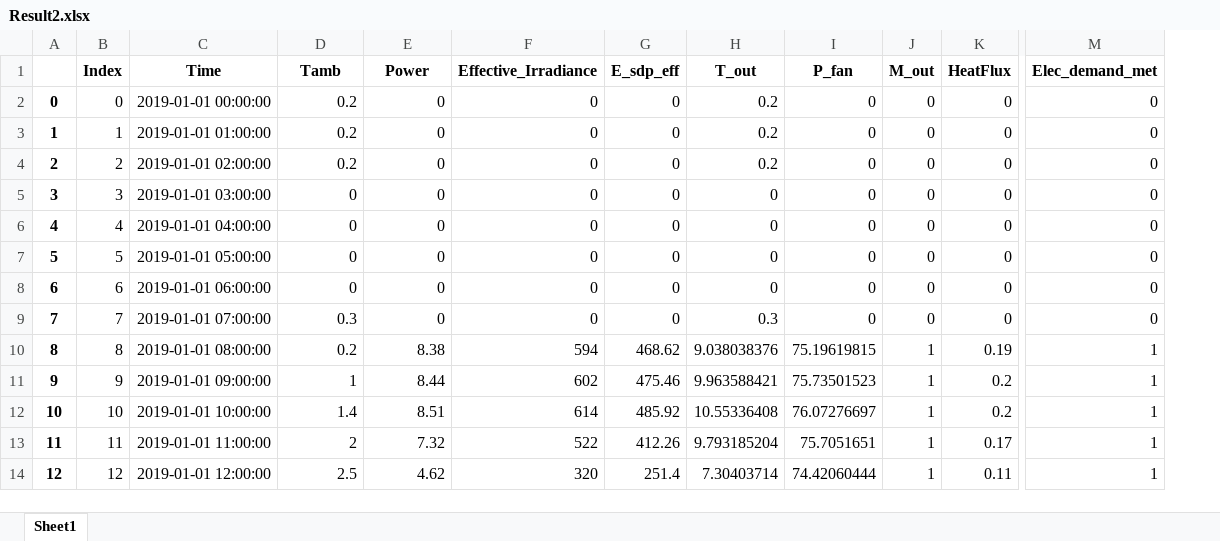
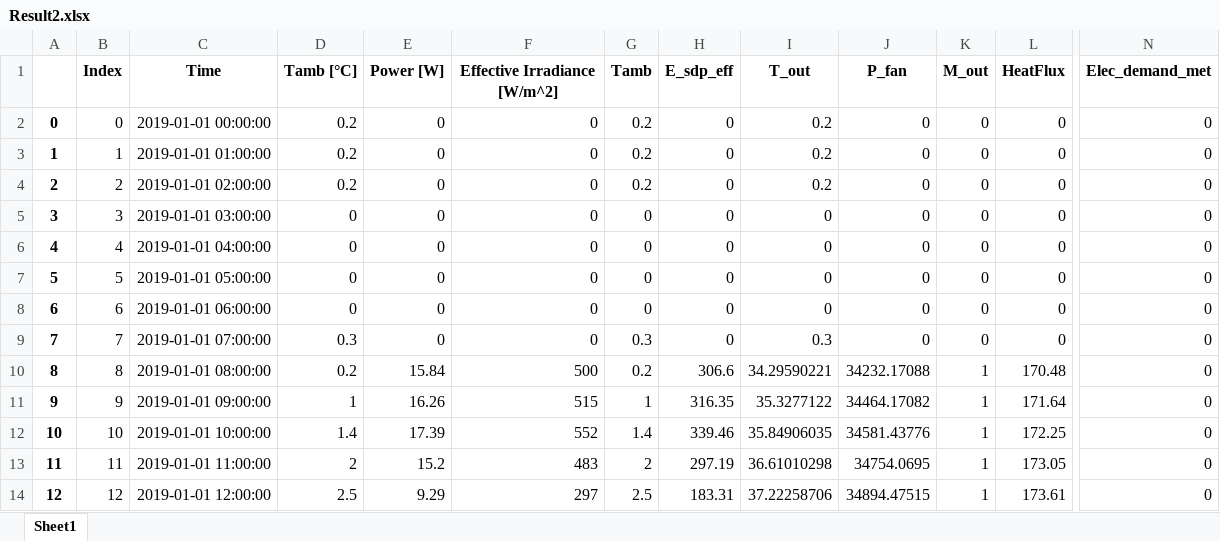
Before and after one commit to hamzaable/Modelling-of-Solar-Roof-Tiles, an Excel workbook: Result2.xlsx, sheet Sheet1, drawn as a sheet; only a part is shown, gaps mark what is left out; values as stored, in another font and other column widths than the file's, no borders; addresses are those after the commit; the diff covers the shown part only; the diff names each change by its address in the sheet, - before the commit and + after, or states it on an @@ line.

Commit message:
Update Result2.xlsx

```diff
--- a/Result2.xlsx (sheet Sheet1)
+++ b/Result2.xlsx (sheet Sheet1)
+column G (Tamb), rows 2-14: 0.2 | 0.2 | 0.2 | 0 | 0 | 0 | 0 | 0.3 | 0.2 | 1 | 1.4 | 2 | 2.5
-D1: Tamb
+D1: Tamb [°C]
-E1: Power
+E1: Power [W]
-F1: Effective_Irradiance
+F1: Effective Irradiance [W/m^2]
-E10 (Power [W]): 8.38
+E10 (Power [W]): 15.84
-F10 (Effective Irradiance [W/m^2]): 594
+F10 (Effective Irradiance [W/m^2]): 500
-H10 (E_sdp_eff): 468.62
+H10 (E_sdp_eff): 306.6
-I10 (T_out): 9.038038376
+I10 (T_out): 34.29590221
-J10 (P_fan): 75.19619815
+J10 (P_fan): 34232.17088
-L10 (HeatFlux): 0.19
+L10 (HeatFlux): 170.48
-N10:N14 (Elec_demand_met): 1
+N10:N14 (Elec_demand_met): 0
-E11 (Power [W]): 8.44
+E11 (Power [W]): 16.26
-F11 (Effective Irradiance [W/m^2]): 602
+F11 (Effective Irradiance [W/m^2]): 515
-H11 (E_sdp_eff): 475.46
+H11 (E_sdp_eff): 316.35
-I11 (T_out): 9.963588421
+I11 (T_out): 35.3277122
-J11 (P_fan): 75.73501523
+J11 (P_fan): 34464.17082
-L11 (HeatFlux): 0.2
+L11 (HeatFlux): 171.64
-E12 (Power [W]): 8.51
+E12 (Power [W]): 17.39
-F12 (Effective Irradiance [W/m^2]): 614
+F12 (Effective Irradiance [W/m^2]): 552
-H12 (E_sdp_eff): 485.92
+H12 (E_sdp_eff): 339.46
-I12 (T_out): 10.55336408
+I12 (T_out): 35.84906035
-J12 (P_fan): 76.07276697
+J12 (P_fan): 34581.43776
-L12 (HeatFlux): 0.2
+L12 (HeatFlux): 172.25
-E13 (Power [W]): 7.32
+E13 (Power [W]): 15.2
-F13 (Effective Irradiance [W/m^2]): 522
+F13 (Effective Irradiance [W/m^2]): 483
-H13 (E_sdp_eff): 412.26
+H13 (E_sdp_eff): 297.19
-I13 (T_out): 9.793185204
+I13 (T_out): 36.61010298
-J13 (P_fan): 75.7051651
+J13 (P_fan): 34754.0695
-L13 (HeatFlux): 0.17
+L13 (HeatFlux): 173.05
-E14 (Power [W]): 4.62
+E14 (Power [W]): 9.29
-F14 (Effective Irradiance [W/m^2]): 320
+F14 (Effective Irradiance [W/m^2]): 297
-H14 (E_sdp_eff): 251.4
+H14 (E_sdp_eff): 183.31
-I14 (T_out): 7.30403714
+I14 (T_out): 37.22258706
-J14 (P_fan): 74.42060444
+J14 (P_fan): 34894.47515
-L14 (HeatFlux): 0.11
+L14 (HeatFlux): 173.61
```
Also changed, not shown: 13 edited cells elsewhere in this sheet.
